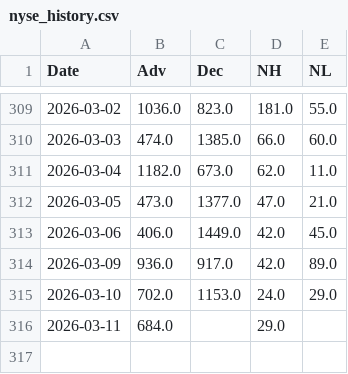
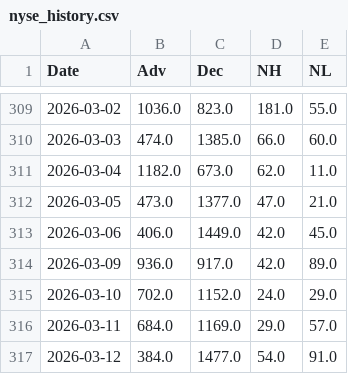
Before and after one commit to volantkao/finance_data, a CSV file: nyse_history.csv, drawn as a sheet; only a part is shown, gaps mark what is left out.

```diff
--- a/nyse_history.csv
+++ b/nyse_history.csv
@@ -314,3 +314,4 @@ Date,Adv,Dec,NH,NL
 2026-03-09,936.0,917.0,42.0,89.0
-2026-03-10,702.0,1153.0,24.0,29.0
-2026-03-11,684.0,,29.0,
+2026-03-10,702.0,1152.0,24.0,29.0
+2026-03-11,684.0,1169.0,29.0,57.0
+2026-03-12,384.0,1477.0,54.0,91.0
```
